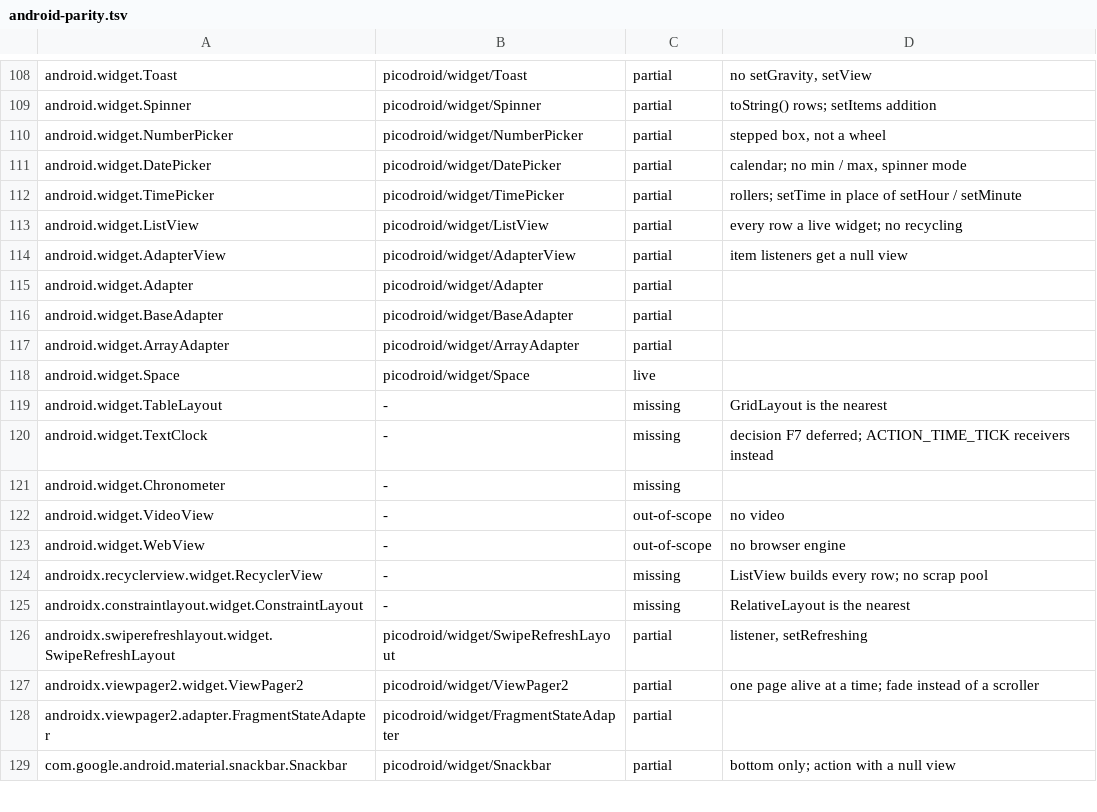
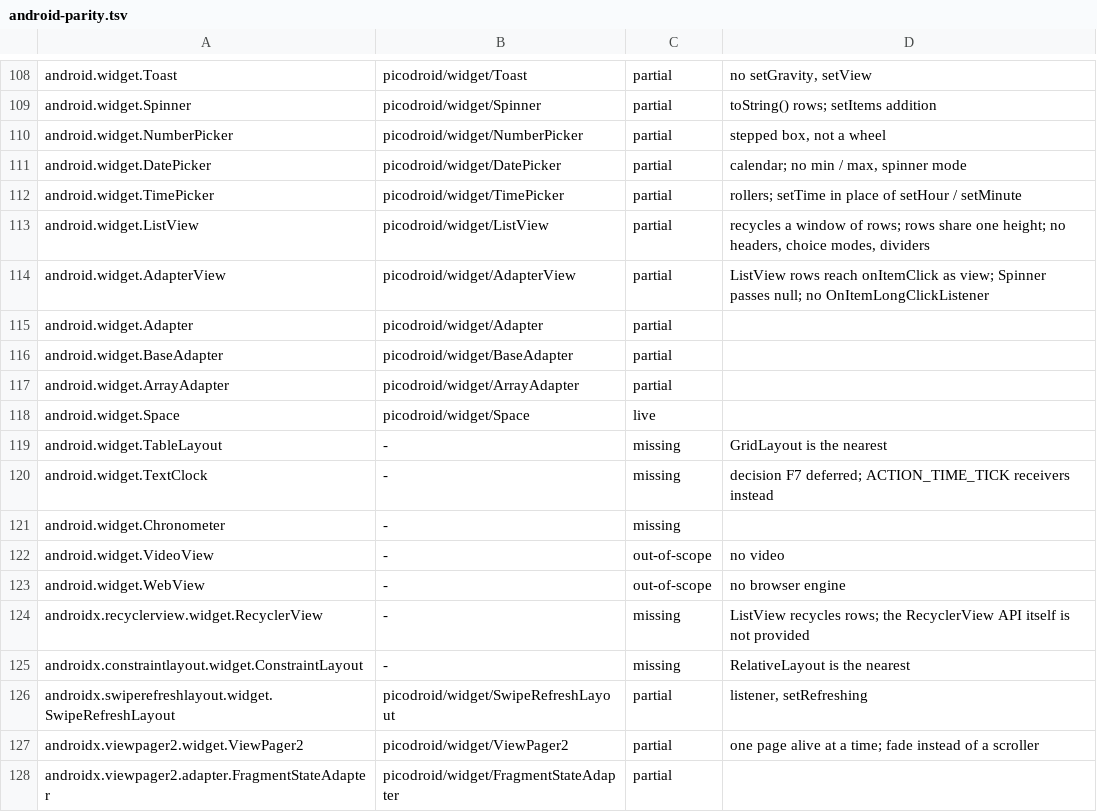
Before and after one commit to shivrajora/picodroid-rs, a TSV file: sdk/android-parity.tsv, drawn as a sheet; only a part is shown, gaps mark what is left out; the shorter side is filled out with more unchanged rows.

Commit message:
docs: ListView recycling
The design doc, the website's ListView section, matrix, limits and the
two guides, the parity table and scorecard, gaps G1, the convention
files (a ListView for any data-driven list), the devlog and decisions,
and the worktree clause of CLAUDE.md (submodules, lockfile, lint install,
doubled rustflags).

```diff
--- a/sdk/android-parity.tsv
+++ b/sdk/android-parity.tsv
@@ -112,4 +112,4 @@ android.widget.DatePicker	picodroid/widget/DatePicker	partial	calendar; no min /
 android.widget.TimePicker	picodroid/widget/TimePicker	partial	rollers; setTime in place of setHour / setMinute
-android.widget.ListView	picodroid/widget/ListView	partial	every row a live widget; no recycling
-android.widget.AdapterView	picodroid/widget/AdapterView	partial	item listeners get a null view
+android.widget.ListView	picodroid/widget/ListView	partial	recycles a window of rows; rows share one height; no headers, choice modes, dividers
+android.widget.AdapterView	picodroid/widget/AdapterView	partial	ListView rows reach onItemClick as view; Spinner passes null; no OnItemLongClickListener
 android.widget.Adapter	picodroid/widget/Adapter	partial
@@ -123,3 +123,3 @@ android.widget.VideoView	-	out-of-scope	no video
 android.widget.WebView	-	out-of-scope	no browser engine
-androidx.recyclerview.widget.RecyclerView	-	missing	ListView builds every row; no scrap pool
+androidx.recyclerview.widget.RecyclerView	-	missing	ListView recycles rows; the RecyclerView API itself is not provided
 androidx.constraintlayout.widget.ConstraintLayout	-	missing	RelativeLayout is the nearest
```
Also changed, not shown: 17 other files.
